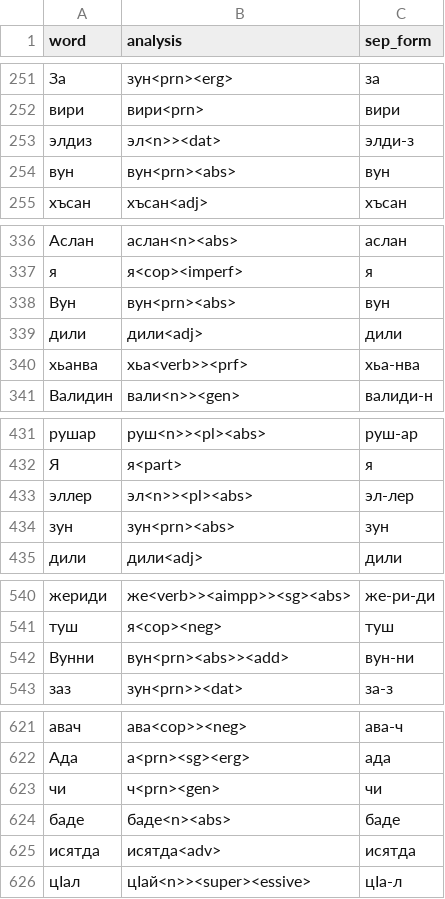
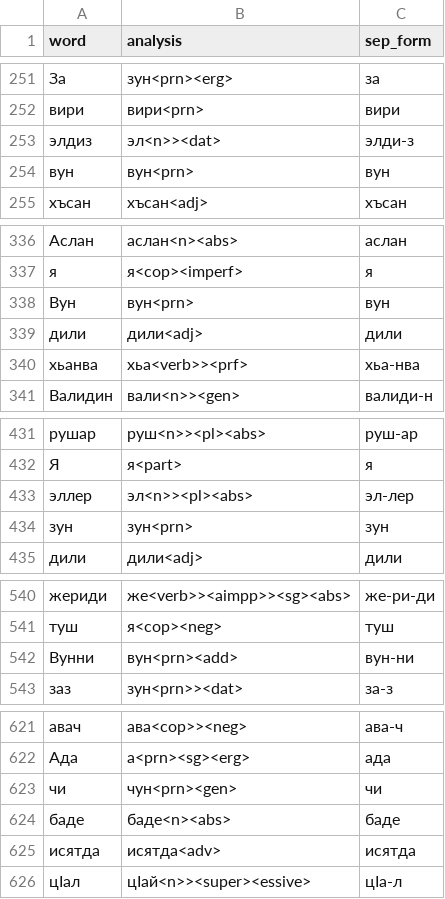
Before and after one commit to hemulitch/morphological-parser-for-Lezgian, a CSV file: accuracy/corpus_gold/gold_4.csv, drawn as a sheet; only a part is shown, gaps mark what is left out; the diff covers the shown part only; the diff names each change by its address in the sheet, - before the commit and + after, or states it on an @@ line.

```diff
--- a/accuracy/corpus_gold/gold_4.csv
+++ b/accuracy/corpus_gold/gold_4.csv
-B254 (analysis): вун<prn><abs>
+B254 (analysis): вун<prn>
-B338 (analysis): вун<prn><abs>
+B338 (analysis): вун<prn>
-B434 (analysis): зун<prn><abs>
+B434 (analysis): зун<prn>
-B542 (analysis): вун<prn><abs>><add>
+B542 (analysis): вун<prn><add>
-B623 (analysis): ч<prn><gen>
+B623 (analysis): чун<prn><gen>
```
Also changed, not shown: 10 edited cells elsewhere in this file.
